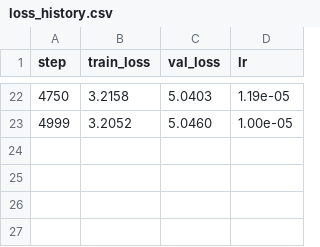
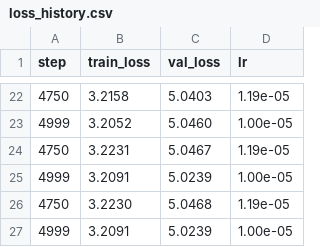
Before and after one commit to TolotraNantenaina/IA_NAH, a CSV file: Train/out-put/checkpoints/loss_history.csv, drawn as a sheet; only a part is shown, gaps mark what is left out.

Commit message:
Update fine-tuning script to use merged discourse corpus and improve device handling; add fallback for missing merged file. Update loss history with new training data.

```diff
--- a/Train/out-put/checkpoints/loss_history.csv
+++ b/Train/out-put/checkpoints/loss_history.csv
@@ -23 +23,5 @@ step,train_loss,val_loss,lr
 4999,3.2052,5.0460,1.00e-05
+4750,3.2231,5.0467,1.19e-05
+4999,3.2091,5.0239,1.00e-05
+4750,3.2230,5.0468,1.19e-05
+4999,3.2091,5.0239,1.00e-05
```
Also changed, not shown: 6 other files.
